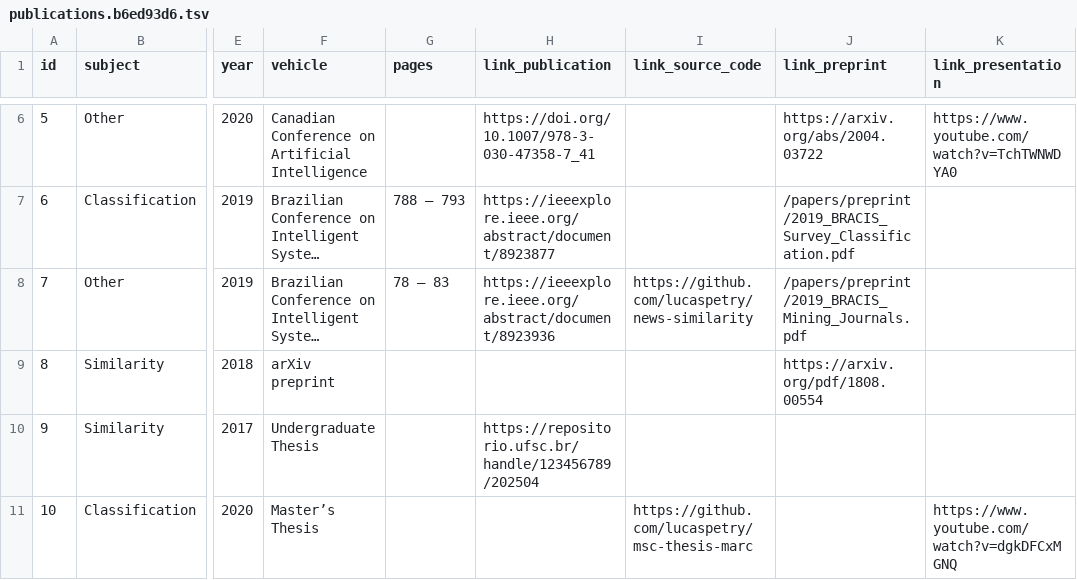
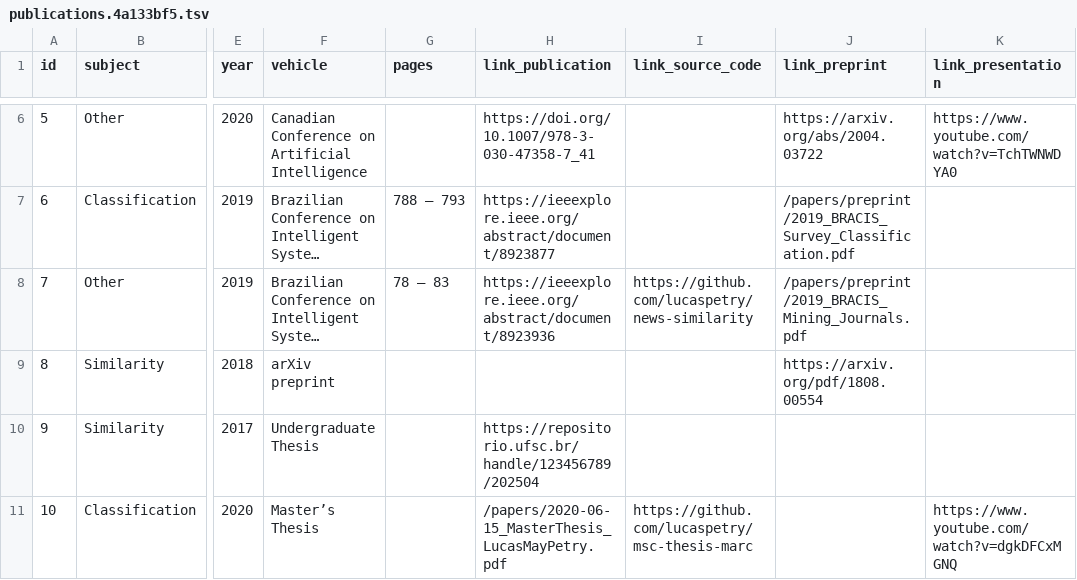
Before and after one commit to lucaspetry/homepage, a TSV file: static/media/publications.4a133bf5.tsv (was static/media/publications.b6ed93d6.tsv), drawn as a sheet; only a part is shown, gaps mark what is left out; long unchanged cells end in …; the diff names each change by its address in the sheet, - before the commit and + after, or states it on an @@ line.

```diff
--- a/static/media/publications.b6ed93d6.tsv
+++ b/static/media/publications.4a133bf5.tsv
-H11 (link_publication): (empty)
+H11 (link_publication): /papers/2020-06-15_MasterThesis_LucasMayPetry.pdf
```
Also changed, not shown: 10 other files.
